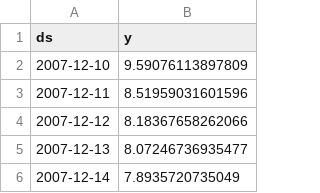
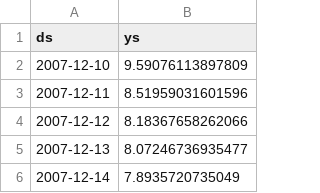
Before and after one commit to facebook/prophet, a CSV file: examples/example_wp_log_peyton_manning.csv, drawn as a sheet; only a part is shown.

```diff
--- a/examples/example_wp_log_peyton_manning.csv
+++ b/examples/example_wp_log_peyton_manning.csv
@@ -1,2 +1,2 @@
-"ds","y"
+"ds","ys"
 "2007-12-10",9.59076113897809
```
